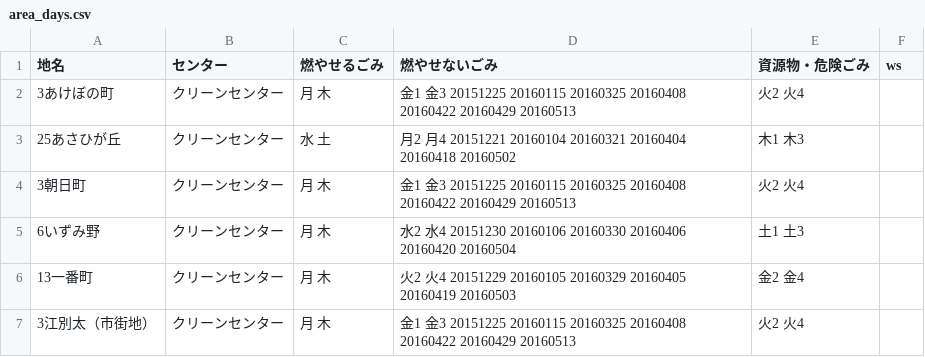
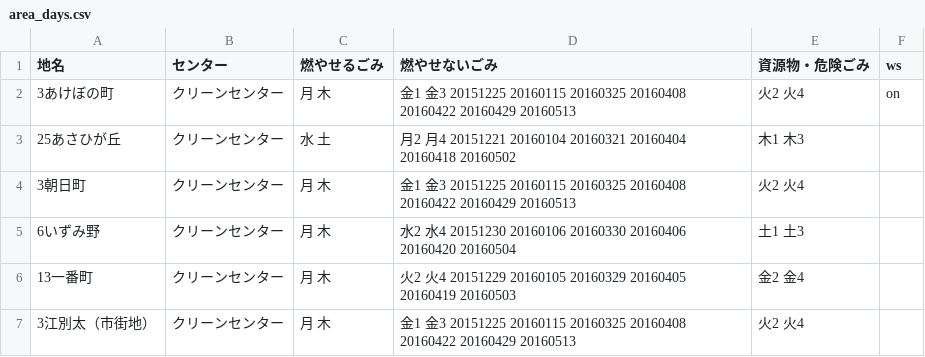
Before and after one commit to testbytest/5374, a CSV file: data/area_days.csv, drawn as a sheet; only a part is shown.

Commit message:
Update area_days.csv

```diff
--- a/data/area_days.csv
+++ b/data/area_days.csv
@@ -1,3 +1,3 @@
 地名,センター,燃やせるごみ,燃やせないごみ,資源物・危険ごみ,ws
-3あけぼの町,クリーンセンター,月 木,金1 金3 20151225 20160115 20160325 20160408 20160422 20160429 20160513,火2 火4,
+3あけぼの町,クリーンセンター,月 木,金1 金3 20151225 20160115 20160325 20160408 20160422 20160429 20160513,火2 火4,on
 25あさひが丘,クリーンセンター,水 土,月2 月4 20151221 20160104 20160321 20160404 20160418 20160502,木1 木3,
```
